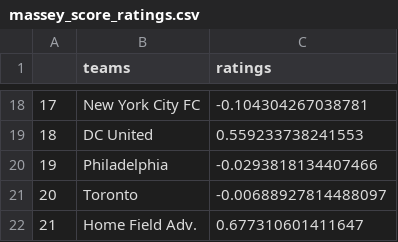
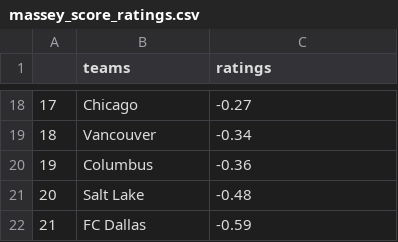
Before and after one commit to kcm30/mls-massey, a CSV file: score/massey_score_ratings.csv, drawn as a sheet; only a part is shown, gaps mark what is left out; the diff covers the shown part only.

```diff
--- a/score/massey_score_ratings.csv
+++ b/score/massey_score_ratings.csv
@@ -18,5 +18,5 @@
-"17","New York City FC",-0.104304267038781
-"18","DC United",0.559233738241553
-"19","Philadelphia",-0.0293818134407466
-"20","Toronto",-0.00688927814488097
-"21","Home Field Adv.",0.677310601411647
+17,Chicago,-0.27
+18,Vancouver,-0.34
+19,Columbus,-0.36
+20,Salt Lake,-0.48
+21,FC Dallas,-0.59
```
Also changed, not shown: 32 edited cells elsewhere in this file, score/massey_score_sos.csv, score/score_results.csv, 3 other files.
